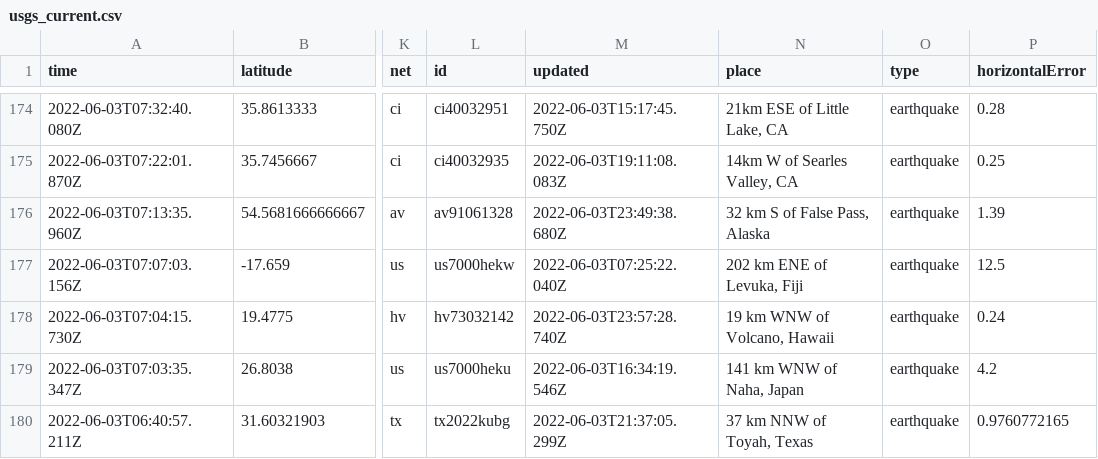
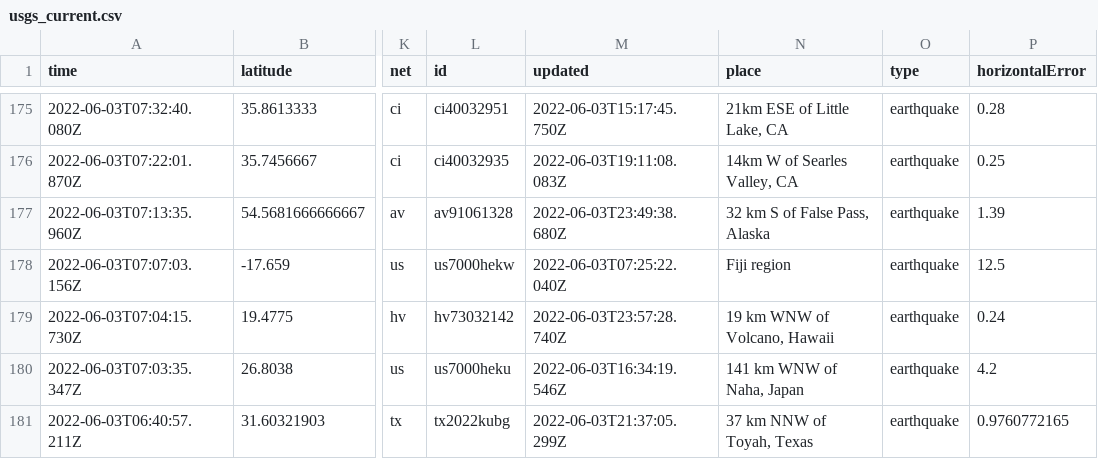
Before and after one commit to lalers/my-data-robot, a CSV file: usgs_current.csv, drawn as a sheet; only a part is shown, gaps mark what is left out; addresses are those after the commit; the diff covers the shown part only; the diff names each change by its address in the sheet, - before the commit and + after, or states it on an @@ line.

```diff
--- a/usgs_current.csv
+++ b/usgs_current.csv
-N178 (place): 202 km ENE of Levuka, Fiji
+N178 (place): Fiji region
```
Also changed, not shown: 1 added row, 7 removed rows and 10 edited cells elsewhere in this file.
